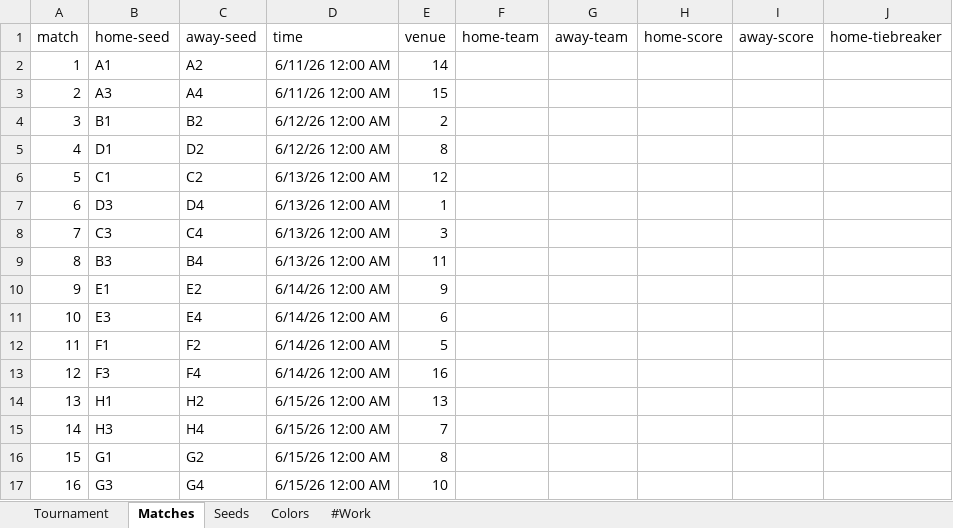
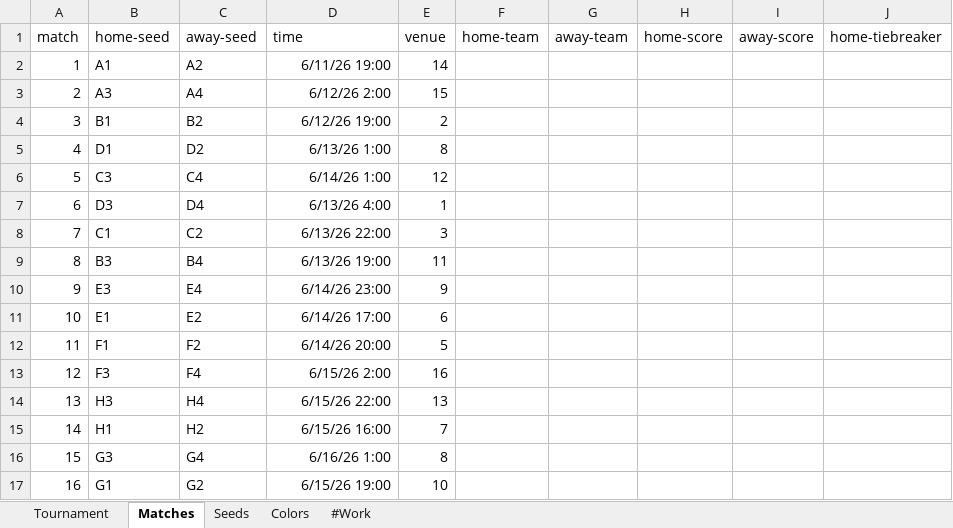
Before and after one commit to bruceoberg/soccer-tourney-poster, an Excel workbook: tournaments/2026-mens-world-cup.xlsx, sheet Matches, drawn as a sheet; only a part is shown; values as stored, in another font and other column widths than the file's, no borders; table styles not drawn; the diff covers the shown part only; the diff names each change by its address in the sheet, - before the commit and + after, or states it on an @@ line.

Commit message:
correct start times / group matchups
- trusting FIFA poster for now... other sources disagree.

```diff
--- a/tournaments/2026-mens-world-cup.xlsx (sheet Matches)
+++ b/tournaments/2026-mens-world-cup.xlsx (sheet Matches)
-D2 (time): 6/11/26 12:00 AM
+D2 (time): 6/11/26 19:00
-D3 (time): 6/11/26 12:00 AM
+D3 (time): 6/12/26 2:00
-D4 (time): 6/12/26 12:00 AM
+D4 (time): 6/12/26 19:00
-D5 (time): 6/12/26 12:00 AM
+D5 (time): 6/13/26 1:00
-B6 (home-seed): C1
+B6 (home-seed): C3
-C6 (away-seed): C2
+C6 (away-seed): C4
-D6 (time): 6/13/26 12:00 AM
+D6 (time): 6/14/26 1:00
-D7 (time): 6/13/26 12:00 AM
+D7 (time): 6/13/26 4:00
-B8 (home-seed): C3
+B8 (home-seed): C1
-C8 (away-seed): C4
+C8 (away-seed): C2
-D8 (time): 6/13/26 12:00 AM
+D8 (time): 6/13/26 22:00
-D9 (time): 6/13/26 12:00 AM
+D9 (time): 6/13/26 19:00
-B10 (home-seed): E1
+B10 (home-seed): E3
-C10 (away-seed): E2
+C10 (away-seed): E4
-D10 (time): 6/14/26 12:00 AM
+D10 (time): 6/14/26 23:00
-B11 (home-seed): E3
+B11 (home-seed): E1
-C11 (away-seed): E4
+C11 (away-seed): E2
-D11 (time): 6/14/26 12:00 AM
+D11 (time): 6/14/26 17:00
-D12 (time): 6/14/26 12:00 AM
+D12 (time): 6/14/26 20:00
-D13 (time): 6/14/26 12:00 AM
+D13 (time): 6/15/26 2:00
-B14 (home-seed): H1
+B14 (home-seed): H3
-C14 (away-seed): H2
+C14 (away-seed): H4
-D14 (time): 6/15/26 12:00 AM
+D14 (time): 6/15/26 22:00
-B15 (home-seed): H3
+B15 (home-seed): H1
-C15 (away-seed): H4
+C15 (away-seed): H2
-D15 (time): 6/15/26 12:00 AM
+D15 (time): 6/15/26 16:00
-B16 (home-seed): G1
+B16 (home-seed): G3
-C16 (away-seed): G2
+C16 (away-seed): G4
-D16 (time): 6/15/26 12:00 AM
+D16 (time): 6/16/26 1:00
-B17 (home-seed): G3
+B17 (home-seed): G1
-C17 (away-seed): G4
+C17 (away-seed): G2
-D17 (time): 6/15/26 12:00 AM
+D17 (time): 6/15/26 19:00
```
Also changed, not shown: 152 edited cells elsewhere in this sheet, sheet #Work, 2 other files.
